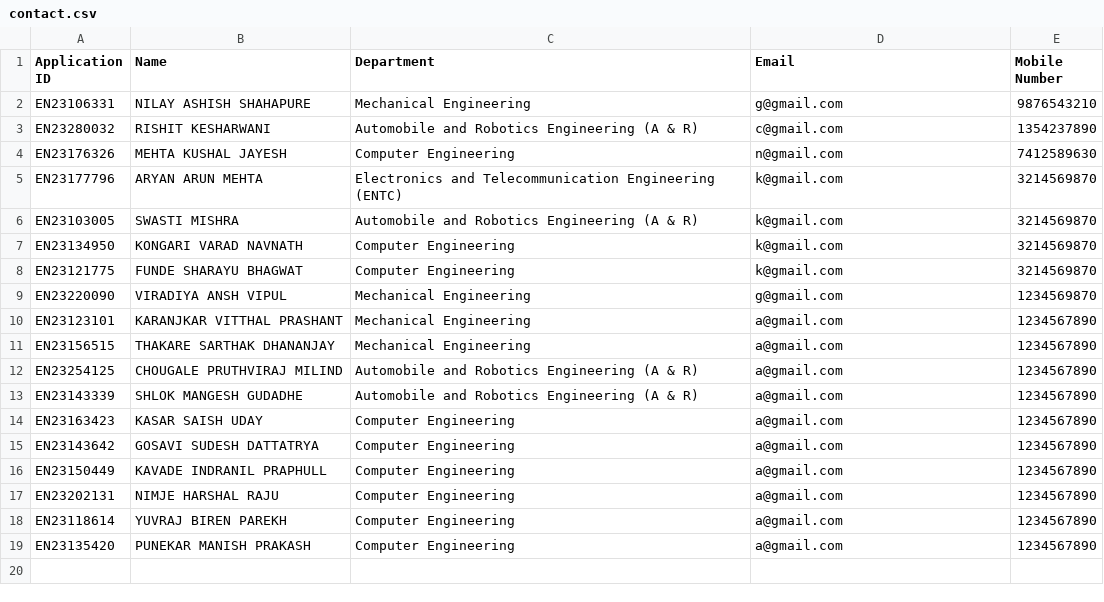
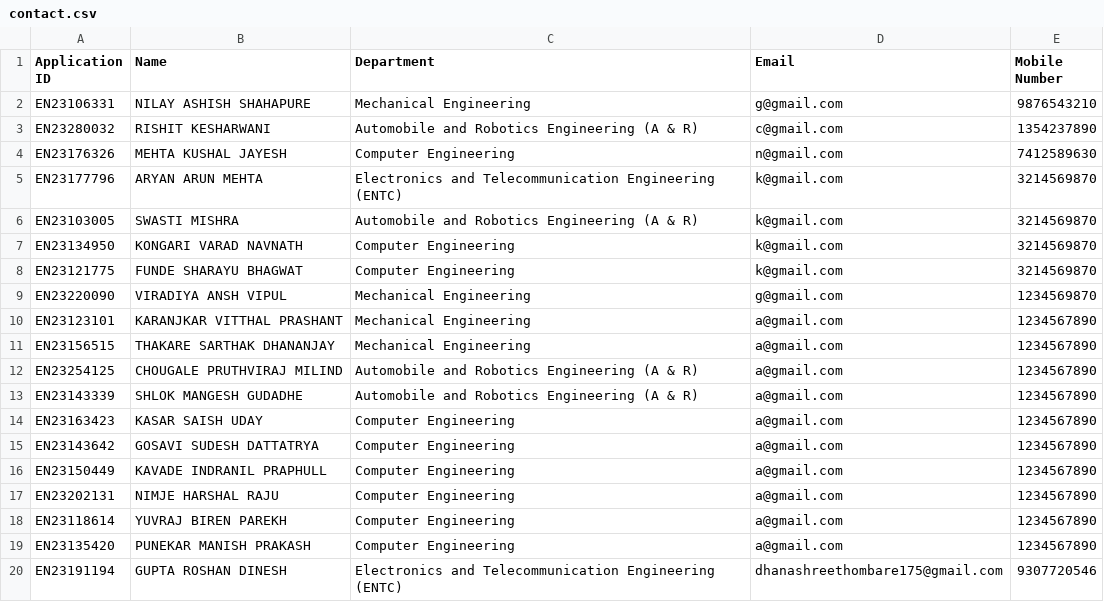
Before and after one commit to DhanashreeThombare/mescoe_spotRound, a CSV file: uploads/contact.csv, drawn as a sheet; the diff names each change by its address in the sheet, - before the commit and + after, or states it on an @@ line.

```diff
--- a/uploads/contact.csv
+++ b/uploads/contact.csv
+row 20: EN23191194 | GUPTA ROSHAN DINESH | Electronics and Telecommunication Engineering (ENTC) | dhanashreethombare175@gmail.com | 9307720546
```
Also changed, not shown: uploads/Open.csv, uploads/cet.csv, 1 other file.
